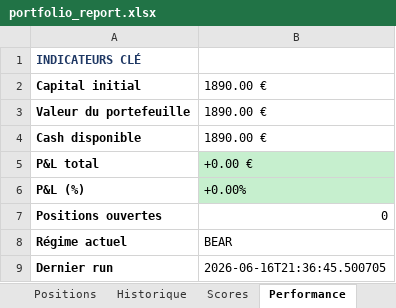
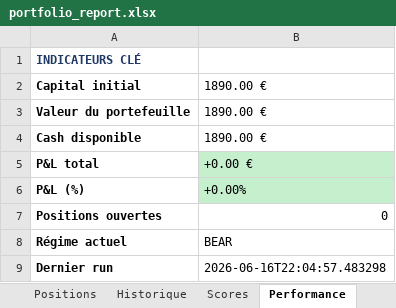
Before and after one commit to johnbrami55/portfolio-manager, an Excel workbook: portfolio_report.xlsx, sheet Performance, drawn as a sheet; values as stored, in another font and other column widths than the file's, no borders; the diff names each change by its address in the sheet, - before the commit and + after, or states it on an @@ line.

Commit message:
chore: update state + report [skip ci]

```diff
--- a/portfolio_report.xlsx (sheet Performance)
+++ b/portfolio_report.xlsx (sheet Performance)
-B9: 2026-06-16T21:36:45.500705
+B9: 2026-06-16T22:04:57.483298
```
Also changed, not shown: 3 other files.
